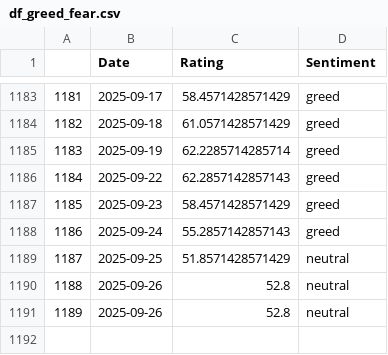
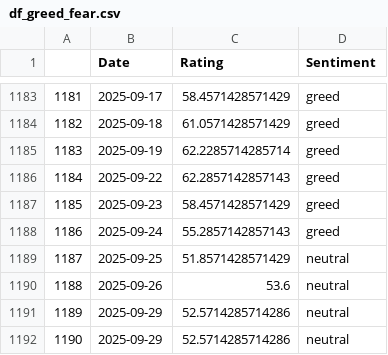
Before and after one commit to TRAVEL-GVM/Data, a CSV file: Data/Market Risk/df_greed_fear.csv, drawn as a sheet; only a part is shown, gaps mark what is left out.

```diff
--- a/Data/Market Risk/df_greed_fear.csv
+++ b/Data/Market Risk/df_greed_fear.csv
@@ -1189,3 +1189,4 @@
 1187,2025-09-25,51.8571428571429,neutral
-1188,2025-09-26,52.8,neutral
-1189,2025-09-26,52.8,neutral
+1188,2025-09-26,53.6,neutral
+1189,2025-09-29,52.5714285714286,neutral
+1190,2025-09-29,52.5714285714286,neutral
```
Also changed, not shown: Data/Market Risk/df_benchmarks.csv, Data/Market Risk/df_fx.csv.
